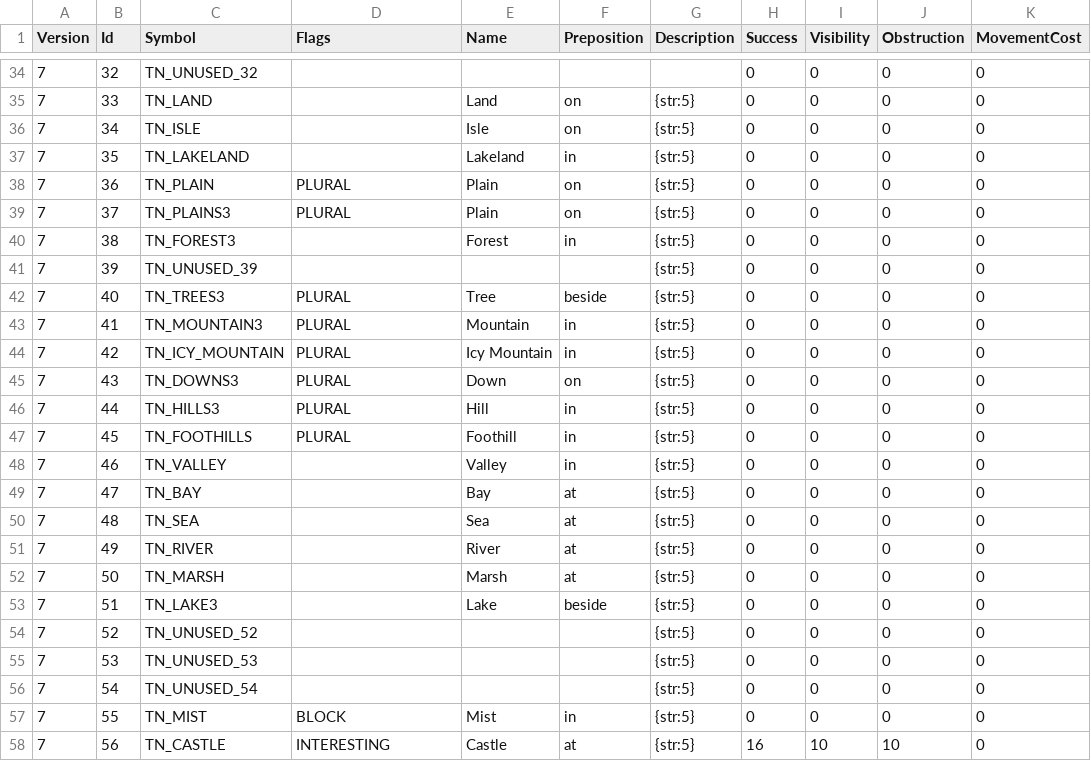
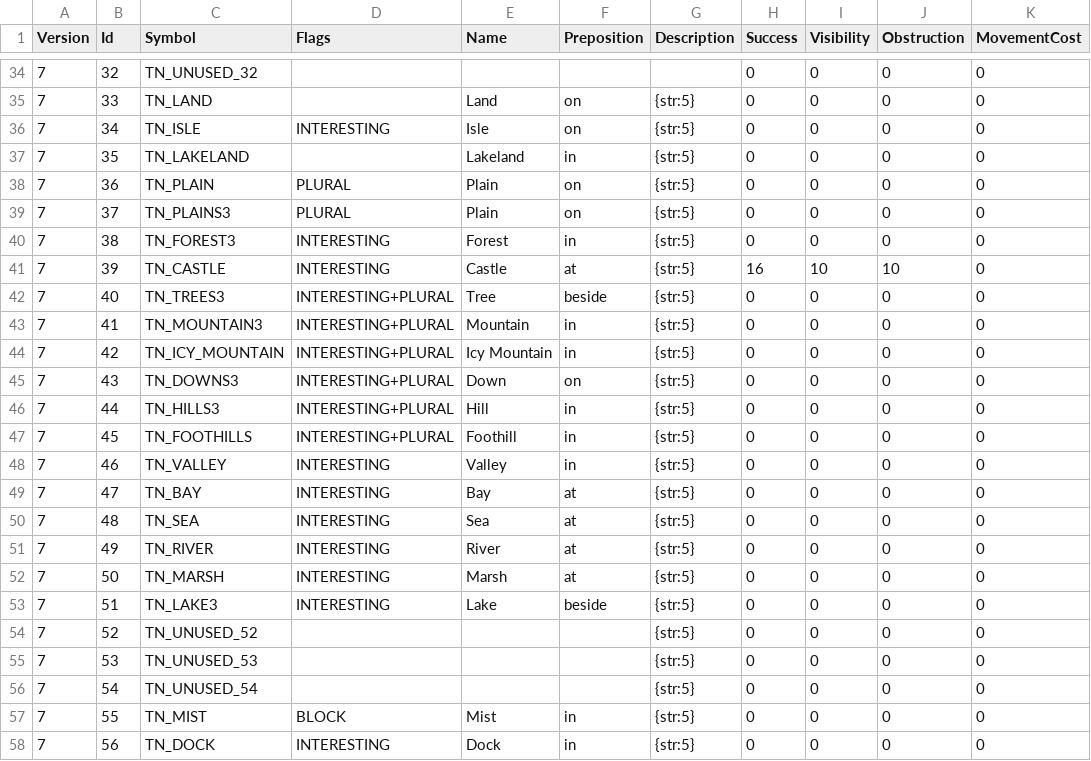
Before and after one commit to ChilliHugger/The-Lords-Of-Midnight, a TSV file: citadel/database/terraininfo.tsv, drawn as a sheet; only a part is shown, gaps mark what is left out.

Commit message:
CITADEL: Fix some data issues and add map gfx (#378)

```diff
--- a/citadel/database/terraininfo.tsv
+++ b/citadel/database/terraininfo.tsv
@@ -35,3 +35,3 @@ Version	Id	Symbol	Flags	Name	Preposition	Description	Success	Visibility	Obstruct
 7	33	TN_LAND		Land	on	{str:5}	0	0	0	0
-7	34	TN_ISLE		Isle	on	{str:5}	0	0	0	0
+7	34	TN_ISLE	INTERESTING	Isle	on	{str:5}	0	0	0	0
 7	35	TN_LAKELAND		Lakeland	in	{str:5}	0	0	0	0
@@ -39,16 +39,16 @@ Version	Id	Symbol	Flags	Name	Preposition	Description	Success	Visibility	Obstruct
 7	37	TN_PLAINS3	PLURAL	Plain	on	{str:5}	0	0	0	0
-7	38	TN_FOREST3		Forest	in	{str:5}	0	0	0	0
-7	39	TN_UNUSED_39				{str:5}	0	0	0	0
-7	40	TN_TREES3	PLURAL	Tree	beside	{str:5}	0	0	0	0
-7	41	TN_MOUNTAIN3	PLURAL	Mountain	in	{str:5}	0	0	0	0
-7	42	TN_ICY_MOUNTAIN	PLURAL	Icy Mountain	in	{str:5}	0	0	0	0
-7	43	TN_DOWNS3	PLURAL	Down	on	{str:5}	0	0	0	0
-7	44	TN_HILLS3	PLURAL	Hill	in	{str:5}	0	0	0	0
-7	45	TN_FOOTHILLS	PLURAL	Foothill	in	{str:5}	0	0	0	0
-7	46	TN_VALLEY		Valley	in	{str:5}	0	0	0	0
-7	47	TN_BAY		Bay	at	{str:5}	0	0	0	0
-7	48	TN_SEA		Sea	at	{str:5}	0	0	0	0
-7	49	TN_RIVER		River	at	{str:5}	0	0	0	0
-7	50	TN_MARSH		Marsh	at	{str:5}	0	0	0	0
-7	51	TN_LAKE3		Lake	beside	{str:5}	0	0	0	0
+7	38	TN_FOREST3	INTERESTING	Forest	in	{str:5}	0	0	0	0
+7	39	TN_CASTLE	INTERESTING	Castle	at	{str:5}	16	10	10	0
+7	40	TN_TREES3	INTERESTING+PLURAL	Tree	beside	{str:5}	0	0	0	0
+7	41	TN_MOUNTAIN3	INTERESTING+PLURAL	Mountain	in	{str:5}	0	0	0	0
+7	42	TN_ICY_MOUNTAIN	INTERESTING+PLURAL	Icy Mountain	in	{str:5}	0	0	0	0
+7	43	TN_DOWNS3	INTERESTING+PLURAL	Down	on	{str:5}	0	0	0	0
+7	44	TN_HILLS3	INTERESTING+PLURAL	Hill	in	{str:5}	0	0	0	0
+7	45	TN_FOOTHILLS	INTERESTING+PLURAL	Foothill	in	{str:5}	0	0	0	0
+7	46	TN_VALLEY	INTERESTING	Valley	in	{str:5}	0	0	0	0
+7	47	TN_BAY	INTERESTING	Bay	at	{str:5}	0	0	0	0
+7	48	TN_SEA	INTERESTING	Sea	at	{str:5}	0	0	0	0
+7	49	TN_RIVER	INTERESTING	River	at	{str:5}	0	0	0	0
+7	50	TN_MARSH	INTERESTING	Marsh	at	{str:5}	0	0	0	0
+7	51	TN_LAKE3	INTERESTING	Lake	beside	{str:5}	0	0	0	0
 7	52	TN_UNUSED_52				{str:5}	0	0	0	0
@@ -57,2 +57,2 @@ Version	Id	Symbol	Flags	Name	Preposition	Description	Success	Visibility	Obstruct
 7	55	TN_MIST	BLOCK	Mist	in	{str:5}	0	0	0	0
-7	56	TN_CASTLE	INTERESTING	Castle	at	{str:5}	16	10	10	0
+7	56	TN_DOCK	INTERESTING	Dock	in	{str:5}	0	0	0	0
```
Also changed, not shown: main/midnight/Resources-citadel/citadel/18/tsv/terraininfo.tsv, 9 other files.
